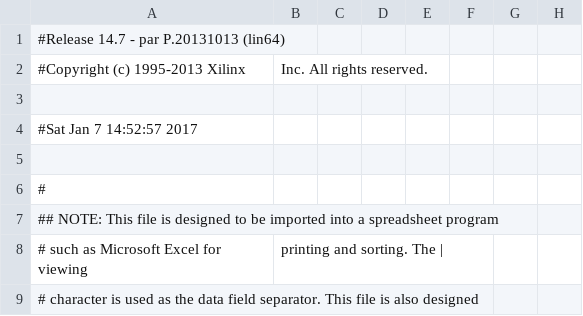
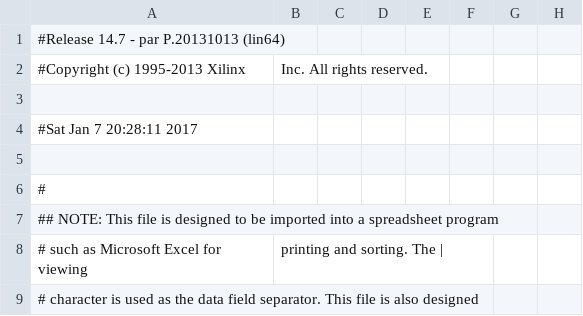
Before and after one commit to antoniocipolletta/HwSnifferProfiler, a CSV file: incRam/LAPO_pad.csv, drawn as a sheet; only a part is shown; the diff names each change by its address in the sheet, - before the commit and + after, or states it on an @@ line.

Commit message:
File related to the whole process of map,P&R, etc.. of LAPO

```diff
--- a/incRam/LAPO_pad.csv
+++ b/incRam/LAPO_pad.csv
-A4: #Sat Jan 7 14:52:57 2017
+A4: #Sat Jan 7 20:28:11 2017
```
Also changed, not shown: 48 other files.
